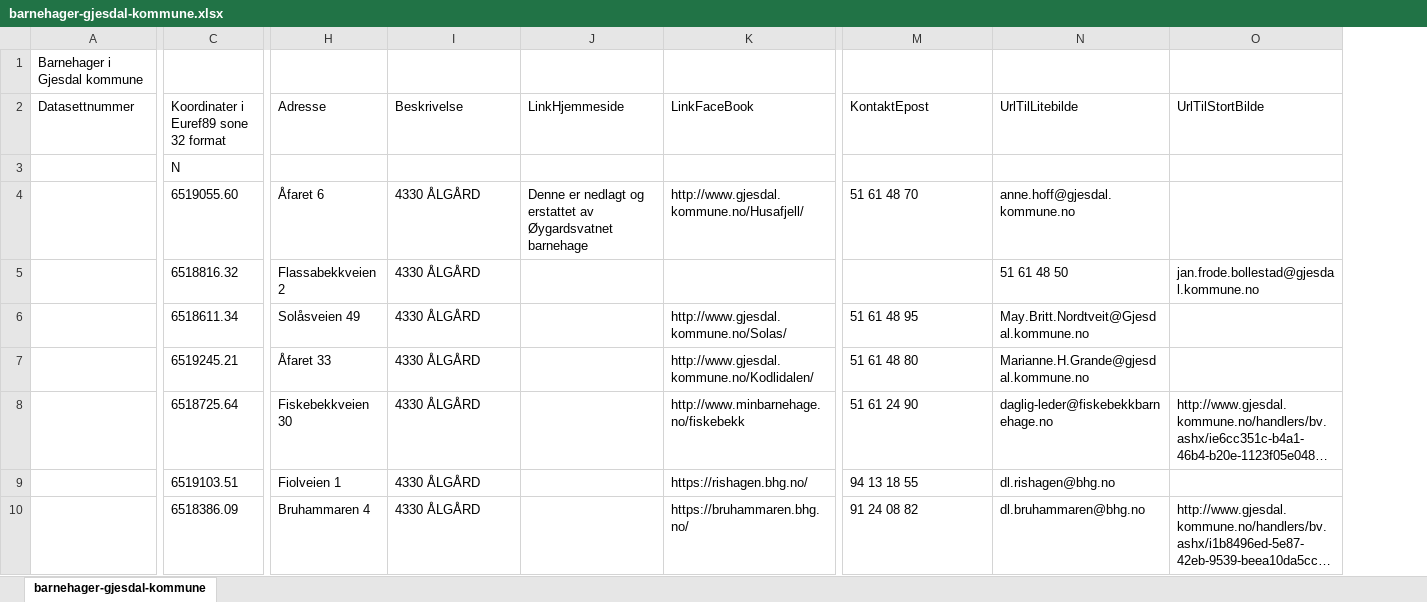
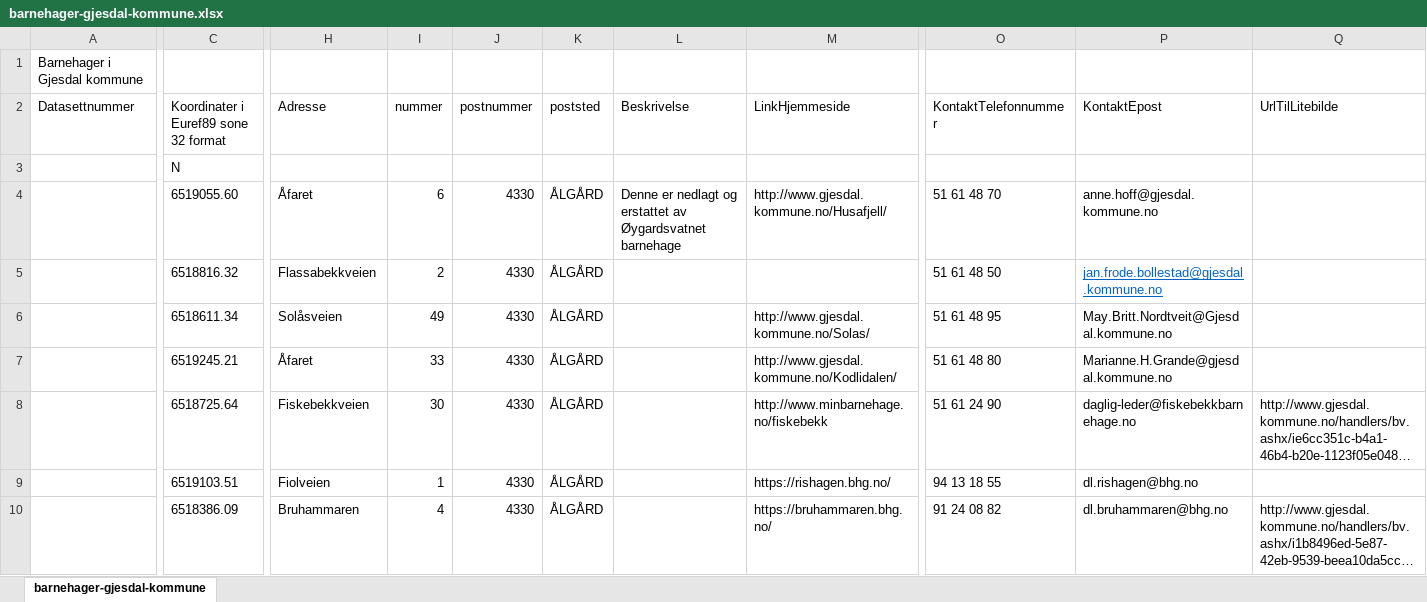
Before and after one commit to malinoien/Nettside_Gjesdal, an Excel workbook: Datasett/barnehager-gjesdal-kommune.xlsx, sheet barnehager-gjesdal-kommune, drawn as a sheet; only a part is shown, gaps mark what is left out; long unchanged cells end in …; values as stored, in another font and other column widths than the file's, no borders; removed rows and columns are numbered as before the commit, all else as after; the diff covers the shown part only; the diff names each change by its address in the sheet, - before the commit and + after, or states it on an @@ line.

```diff
--- a/Datasett/barnehager-gjesdal-kommune.xlsx (sheet barnehager-gjesdal-kommune)
+++ b/Datasett/barnehager-gjesdal-kommune.xlsx (sheet barnehager-gjesdal-kommune)
+column I (nummer), rows 4-10: 6 | 2 | 49 | 33 | 30 | 1 | 4
+column J (postnummer), rows 4-10: all 4330
+column K (poststed), rows 4-10: all ÅLGÅRD
-column J (LinkHjemmeside), row 4: Denne er nedlagt og erstattet av Øygardsvatnet barnehage
-M2: LinkFaceBook
+M2: LinkHjemmeside
-O2: KontaktEpost
+O2: KontaktTelefonnummer
-P2: UrlTilLitebilde
+P2: KontaktEpost
-Q2: UrlTilStortBilde
+Q2: UrlTilLitebilde
-H4 (Adresse): Åfaret 6
+H4 (Adresse): Åfaret
-L4 (Beskrivelse): 4330 ÅLGÅRD
+L4 (Beskrivelse): Denne er nedlagt og erstattet av Øygardsvatnet barnehage
-H5 (Adresse): Flassabekkveien 2
+H5 (Adresse): Flassabekkveien
-L5:L10 (Beskrivelse): 4330 ÅLGÅRD
+L5:L10 (Beskrivelse): (empty)
-O5 (KontaktTelefonnummer): (empty)
+O5 (KontaktTelefonnummer): 51 61 48 50
-P5 (KontaktEpost): 51 61 48 50
+P5 (KontaktEpost): jan.frode.bollestad@gjesdal.kommune.no
@@ P5 underline: off → on, text colour: black → #0563C1 @@
-Q5 (UrlTilLitebilde): jan.frode.bollestad@gjesdal.kommune.no
+Q5 (UrlTilLitebilde): (empty)
-H6 (Adresse): Solåsveien 49
+H6 (Adresse): Solåsveien
-H7 (Adresse): Åfaret 33
+H7 (Adresse): Åfaret
-H8 (Adresse): Fiskebekkveien 30
+H8 (Adresse): Fiskebekkveien
-H9 (Adresse): Fiolveien 1
+H9 (Adresse): Fiolveien
-H10 (Adresse): Bruhammaren 4
+H10 (Adresse): Bruhammaren
```
Also changed, not shown: 18 edited cells elsewhere in this sheet, Datasett/skjenkesteder-i-gjesdal-kommune-2016-2020.xlsx.
